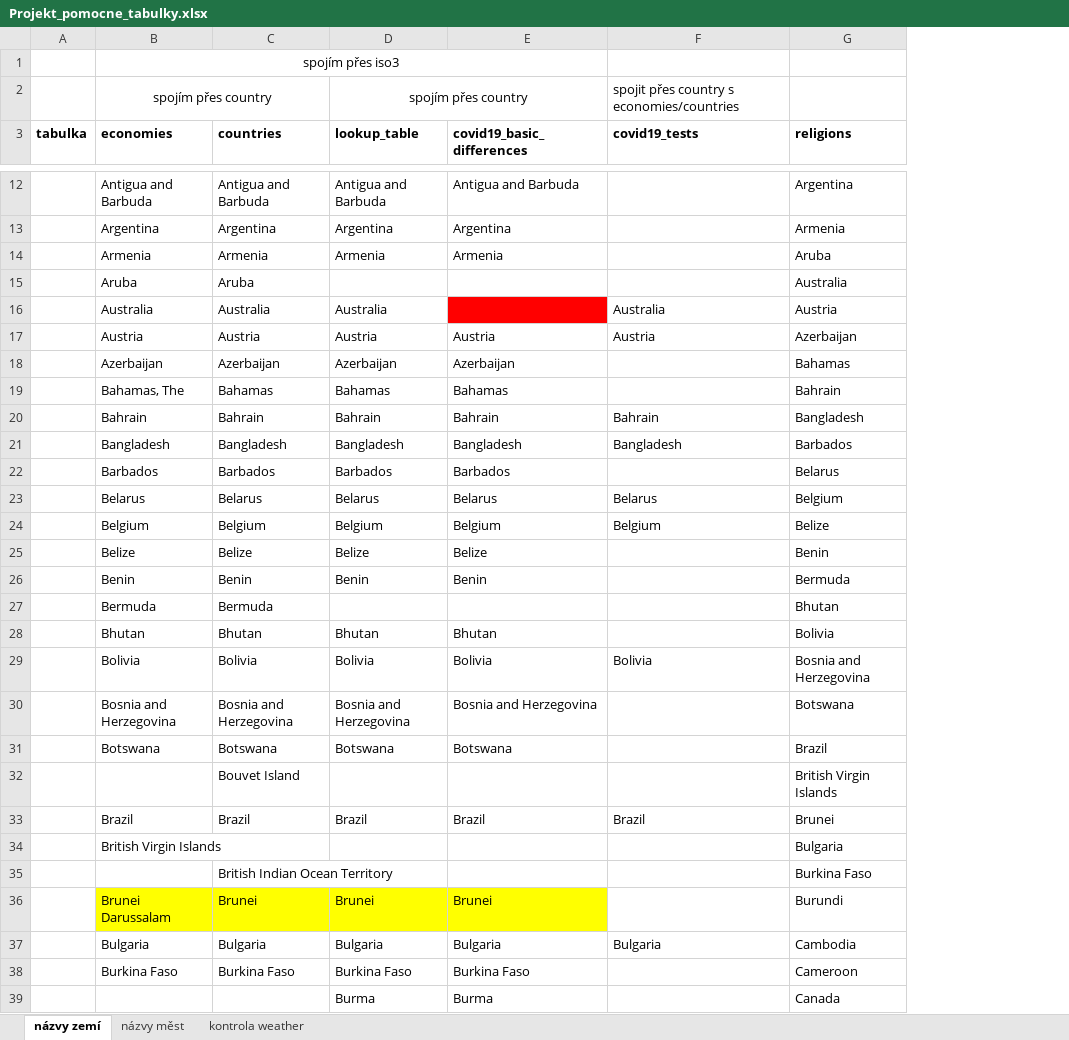
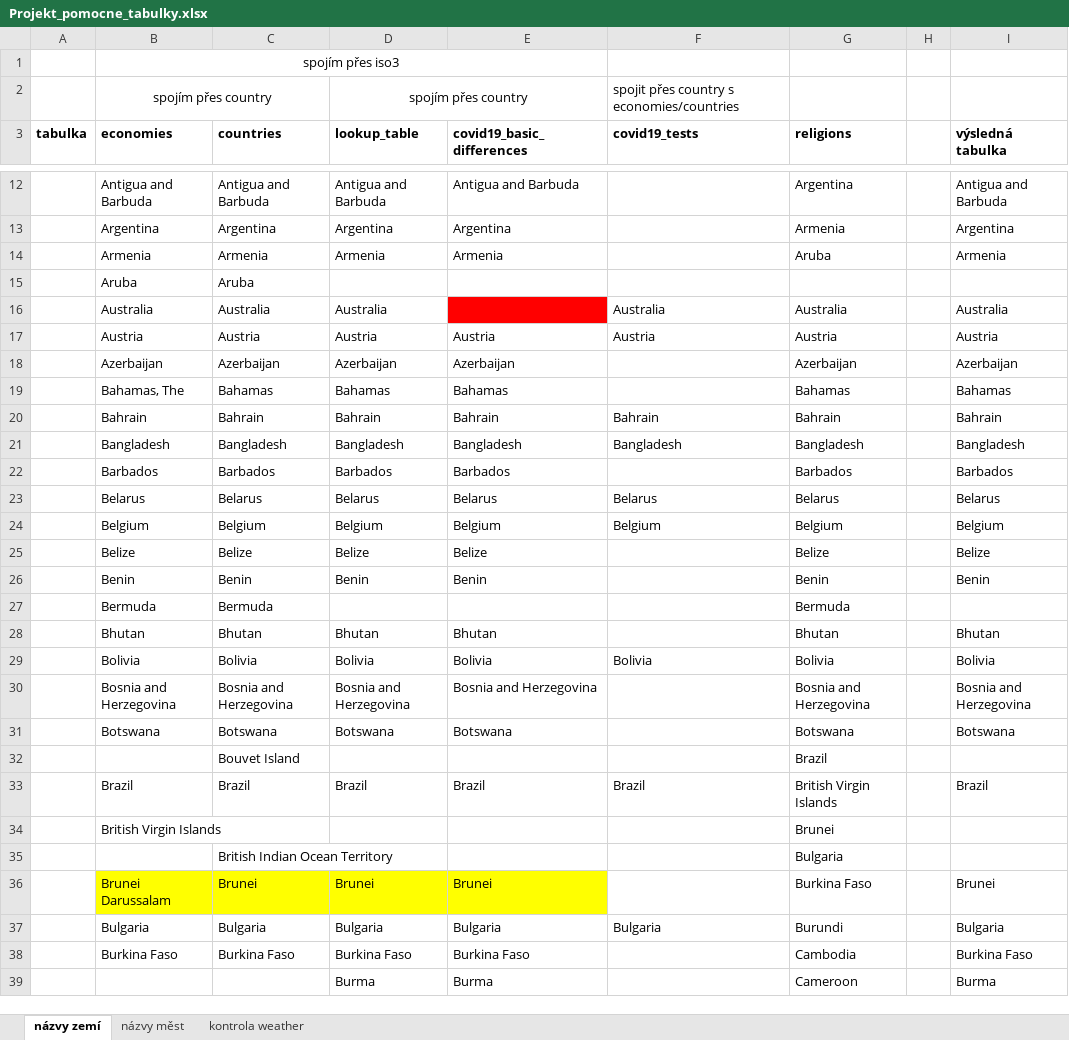
Before and after one commit to xpisp11/SQL_project, an Excel workbook: Projekt_pomocne_tabulky.xlsx, sheet názvy zemí, drawn as a sheet; only a part is shown, gaps mark what is left out; values as stored, in another font and other column widths than the file's, no borders; the diff covers the shown part only; the diff names each change by its address in the sheet, - before the commit and + after, or states it on an @@ line.

Commit message:
Kontrola zemi vysledna tabulka

```diff
--- a/Projekt_pomocne_tabulky.xlsx (sheet názvy zemí)
+++ b/Projekt_pomocne_tabulky.xlsx (sheet názvy zemí)
+column H, empty
+column I (výsledná tabulka), rows 12-39: Antigua and Barbuda | Argentina | Armenia |  | Australia | Austria | Azerbaijan | Bahamas | Bahrain | Bangladesh | Barbados | Belarus | Belgium | Belize | Benin |  | Bhutan | Bolivia | Bosnia and Herzegovina | Botswana |  | Brazil |  |  | Brunei | Bulgaria | Burkina Faso | Burma
-G15 (religions): Australia
+G15 (religions): (empty)
-G16 (religions): Austria
+G16 (religions): Australia
-G17 (religions): Azerbaijan
+G17 (religions): Austria
-G18 (religions): Bahamas
+G18 (religions): Azerbaijan
-G19 (religions): Bahrain
+G19 (religions): Bahamas
-G20 (religions): Bangladesh
+G20 (religions): Bahrain
-G21 (religions): Barbados
+G21 (religions): Bangladesh
-G22 (religions): Belarus
+G22 (religions): Barbados
-G23 (religions): Belgium
+G23 (religions): Belarus
-G24 (religions): Belize
+G24 (religions): Belgium
-G25 (religions): Benin
+G25 (religions): Belize
-G26 (religions): Bermuda
+G26 (religions): Benin
-G27 (religions): Bhutan
+G27 (religions): Bermuda
-G28 (religions): Bolivia
+G28 (religions): Bhutan
-G29 (religions): Bosnia and Herzegovina
+G29 (religions): Bolivia
-G30 (religions): Botswana
+G30 (religions): Bosnia and Herzegovina
-G31 (religions): Brazil
+G31 (religions): Botswana
-G32 (religions): British Virgin Islands
+G32 (religions): Brazil
-G33 (religions): Brunei
+G33 (religions): British Virgin Islands
-G34 (religions): Bulgaria
+G34 (religions): Brunei
-G35 (religions): Burkina Faso
+G35 (religions): Bulgaria
-G36 (religions): Burundi
+G36 (religions): Burkina Faso
-G37 (religions): Cambodia
+G37 (religions): Burundi
-G38 (religions): Cameroon
+G38 (religions): Cambodia
-G39 (religions): Canada
+G39 (religions): Cameroon
```
Also changed, not shown: 25 edited cells elsewhere in this sheet.
